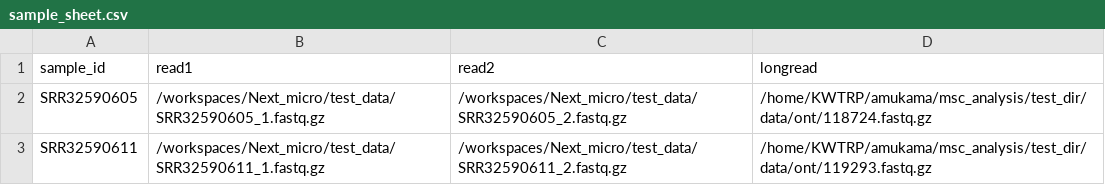
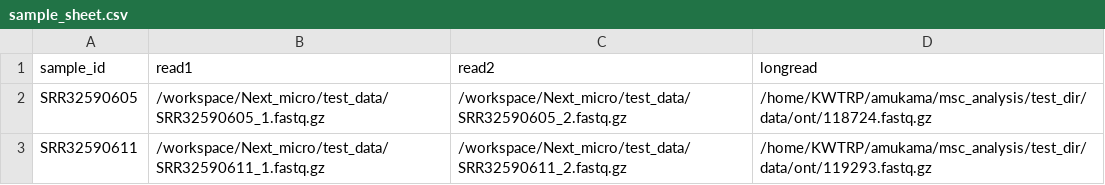
Before and after one commit to adolfmukama/Next_micro, a CSV file: sample_sheet.csv, drawn as a sheet.

```diff
--- a/sample_sheet.csv
+++ b/sample_sheet.csv
@@ -1,3 +1,3 @@
 sample_id,read1,read2,longread
-SRR32590605,/workspaces/Next_micro/test_data/SRR32590605_1.fastq.gz,/workspaces/Next_micro/test_data/SRR32590605_2.fastq.gz,/home/KWTRP/amukama/msc_analysis/test_dir/data/ont/118724.fastq.gz
-SRR32590611,/workspaces/Next_micro/test_data/SRR32590611_1.fastq.gz,/workspaces/Next_micro/test_data/SRR32590611_2.fastq.gz,/home/KWTRP/amukama/msc_analysis/test_dir/data/ont/119293.fastq.gz
+SRR32590605,/workspace/Next_micro/test_data/SRR32590605_1.fastq.gz,/workspace/Next_micro/test_data/SRR32590605_2.fastq.gz,/home/KWTRP/amukama/msc_analysis/test_dir/data/ont/118724.fastq.gz
+SRR32590611,/workspace/Next_micro/test_data/SRR32590611_1.fastq.gz,/workspace/Next_micro/test_data/SRR32590611_2.fastq.gz,/home/KWTRP/amukama/msc_analysis/test_dir/data/ont/119293.fastq.gz
```
Also changed, not shown: 4 other files.
